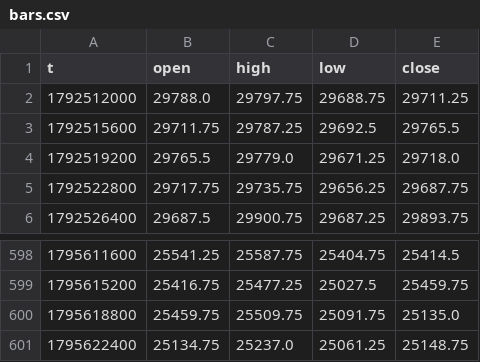
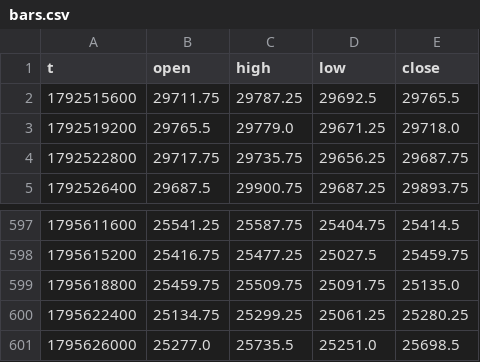
Before and after one commit to traxguo/ASGO.ai, a CSV file: forward/paper_aslan_nas/bars.csv, drawn as a sheet; only a part is shown, gaps mark what is left out.

```diff
--- a/forward/paper_aslan_nas/bars.csv
+++ b/forward/paper_aslan_nas/bars.csv
@@ -1,3 +1,2 @@
 t,open,high,low,close
-1792512000,29788.0,29797.75,29688.75,29711.25
 1792515600,29711.75,29787.25,29692.5,29765.5
@@ -600,2 +599,3 @@ t,open,high,low,close
 1795618800,25459.75,25509.75,25091.75,25135.0
-1795622400,25134.75,25237.0,25061.25,25148.75
+1795622400,25134.75,25299.25,25061.25,25280.25
+1795626000,25277.0,25735.5,25251.0,25698.5
```
Also changed, not shown: 3 other files.
